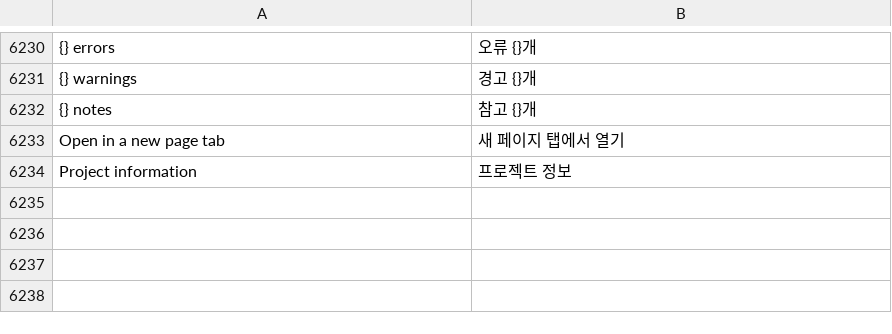
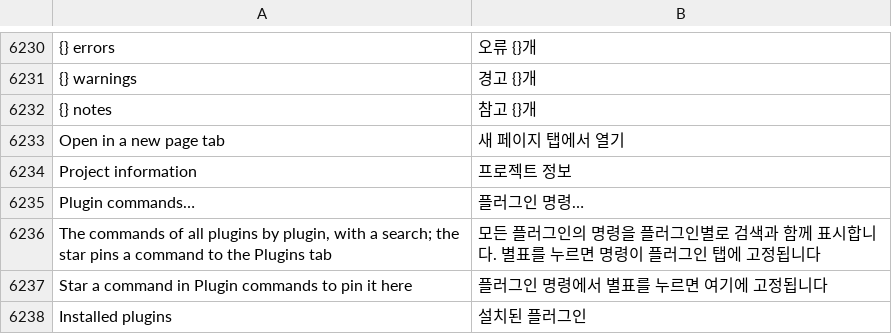
Before and after one commit to JukkaJor/OpenECraft, a TSV file: crates/openecraft-i18n/src/catalog/lang/ko.tsv, drawn as a sheet; only a part is shown, gaps mark what is left out.

```diff
--- a/crates/openecraft-i18n/src/catalog/lang/ko.tsv
+++ b/crates/openecraft-i18n/src/catalog/lang/ko.tsv
@@ -6234 +6234,5 @@ Open in a new page tab	새 페이지 탭에서 열기
 Project information	프로젝트 정보
+Plugin commands…	플러그인 명령…
+The commands of all plugins by plugin, with a search; the star pins a command to the Plugins tab	모든 플러그인의 명령을 플러그인별로 검색과 함께 표시합니다. 별표를 누르면 명령이 플러그인 탭에 고정됩니다
+Star a command in Plugin commands to pin it here	플러그인 명령에서 별표를 누르면 여기에 고정됩니다
+Installed plugins	설치된 플러그인
```
Also changed, not shown: crates/openecraft-i18n/src/catalog/extra.tsv, crates/openecraft-i18n/src/catalog/lang/hu.tsv, 28 other files.
